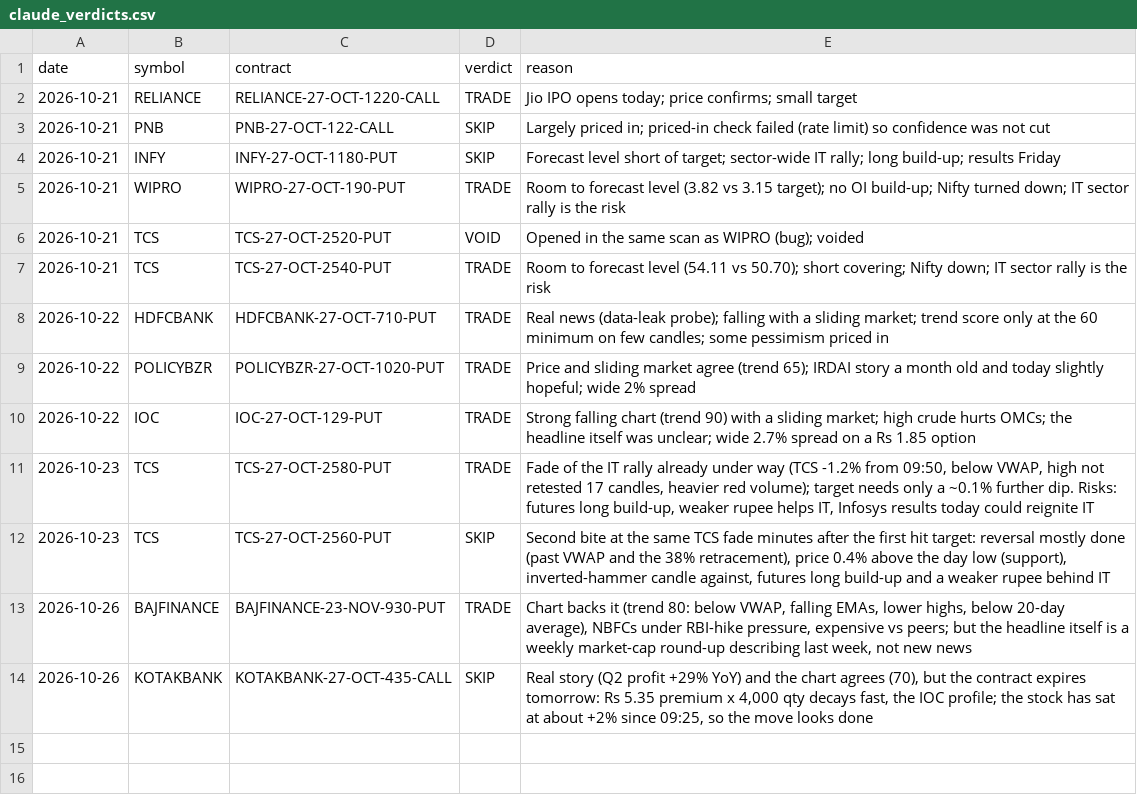
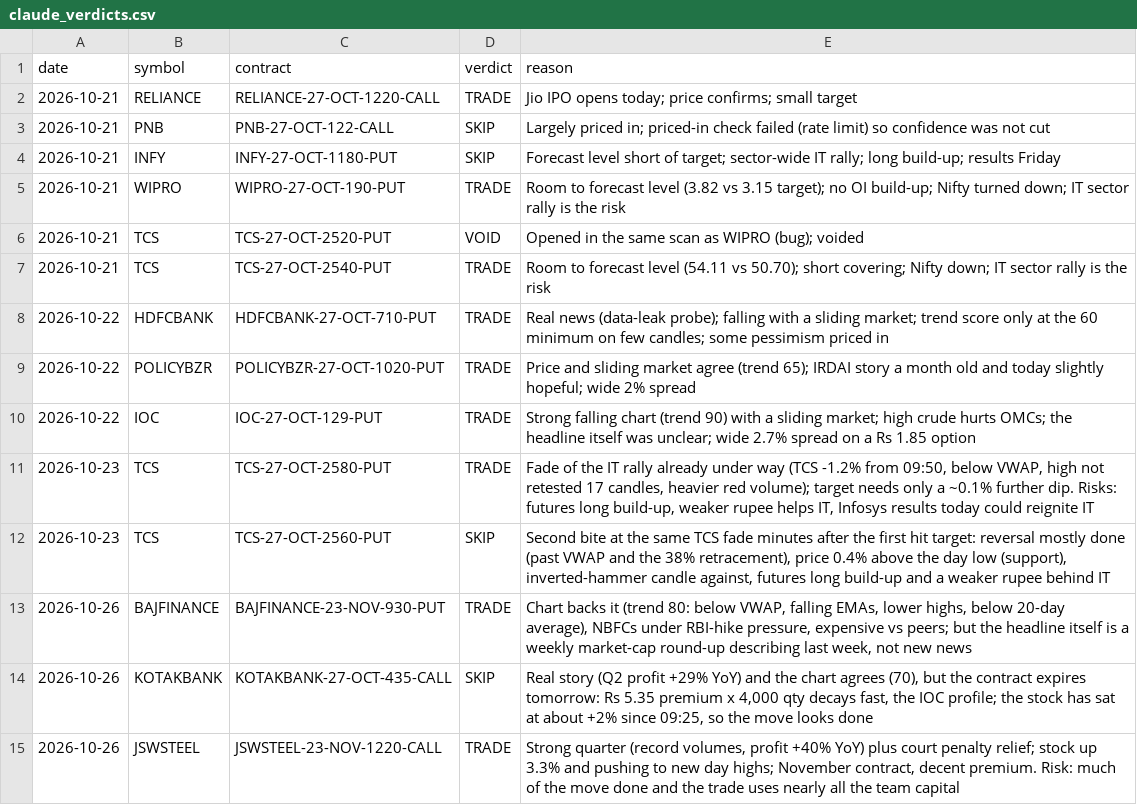
Before and after one commit to vishnupadma007-oss/Stock-market-scanner-of-India, a CSV file: journal/claude_verdicts.csv, drawn as a sheet; the diff names each change by its address in the sheet, - before the commit and + after, or states it on an @@ line.

```diff
--- a/journal/claude_verdicts.csv
+++ b/journal/claude_verdicts.csv
+row 15: 2026-10-26 | JSWSTEEL | JSWSTEEL-23-NOV-1220-CALL | TRADE | Strong quarter (record volumes, profit +40% YoY) plus court penalty relief; stock up 3.3% and pushing to new day highs; November contract, decent premium. Risk: much of the move done and the trade uses nearly all the team capital
```
